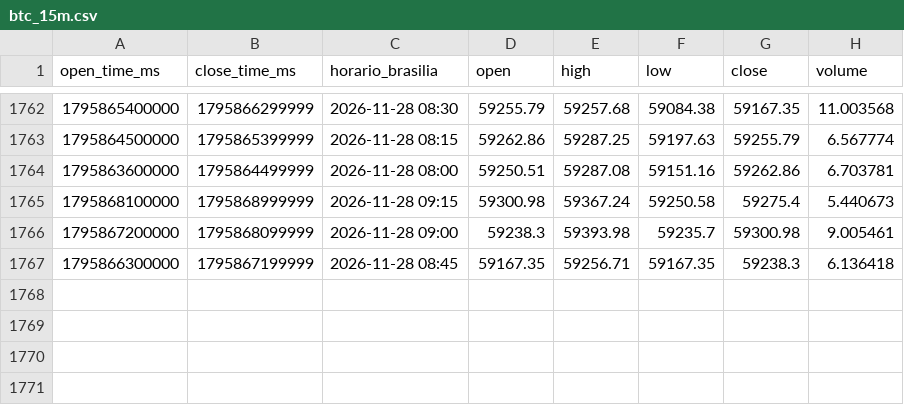
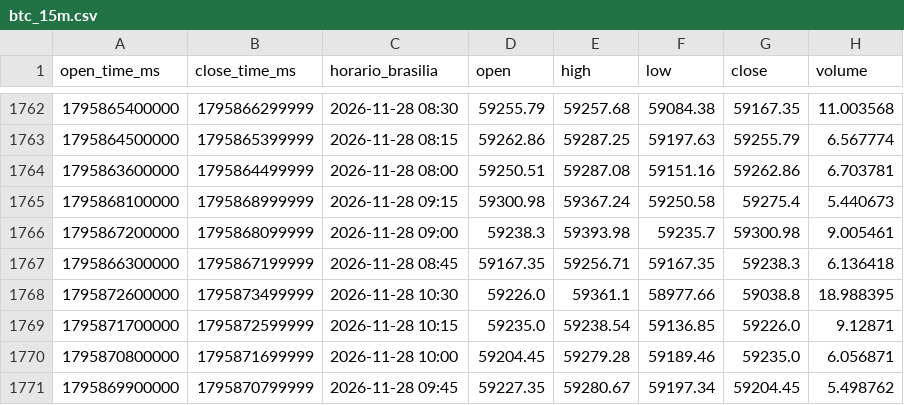
Before and after one commit to jorgematheussobral/BTC-di-rio-, a CSV file: data/btc_15m.csv, drawn as a sheet; only a part is shown, gaps mark what is left out; the diff names each change by its address in the sheet, - before the commit and + after, or states it on an @@ line.

```diff
--- a/data/btc_15m.csv
+++ b/data/btc_15m.csv
+row 1768: 1795872600000 | 1795873499999 | 2026-11-28 10:30 | 59226.0 | 59361.1 | 58977.66 | 59038.8 | 18.988395
+row 1769: 1795871700000 | 1795872599999 | 2026-11-28 10:15 | 59235.0 | 59238.54 | 59136.85 | 59226.0 | 9.12871
+row 1770: 1795870800000 | 1795871699999 | 2026-11-28 10:00 | 59204.45 | 59279.28 | 59189.46 | 59235.0 | 6.056871
+row 1771: 1795869900000 | 1795870799999 | 2026-11-28 09:45 | 59227.35 | 59280.67 | 59197.34 | 59204.45 | 5.498762
```
